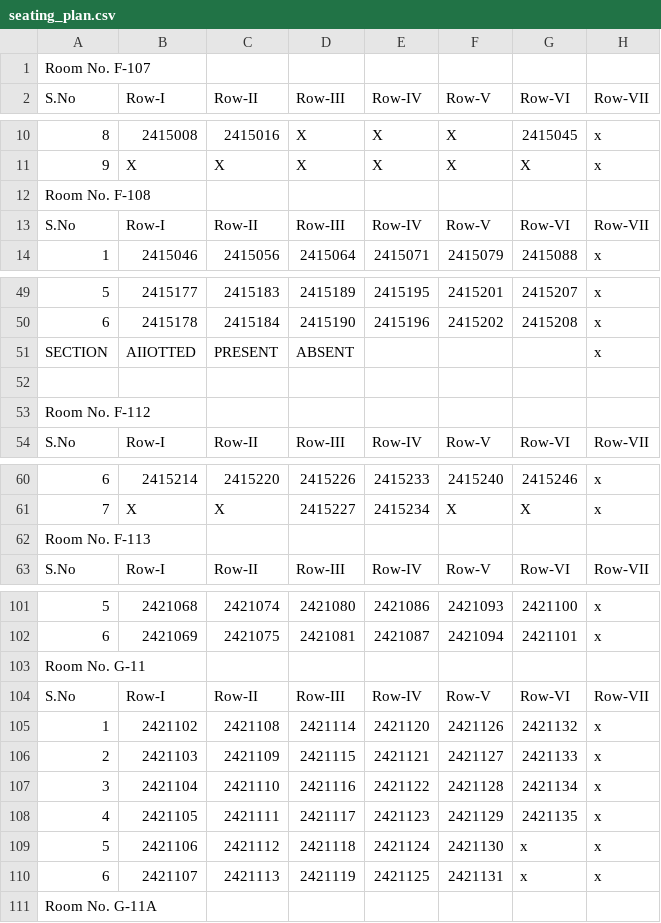
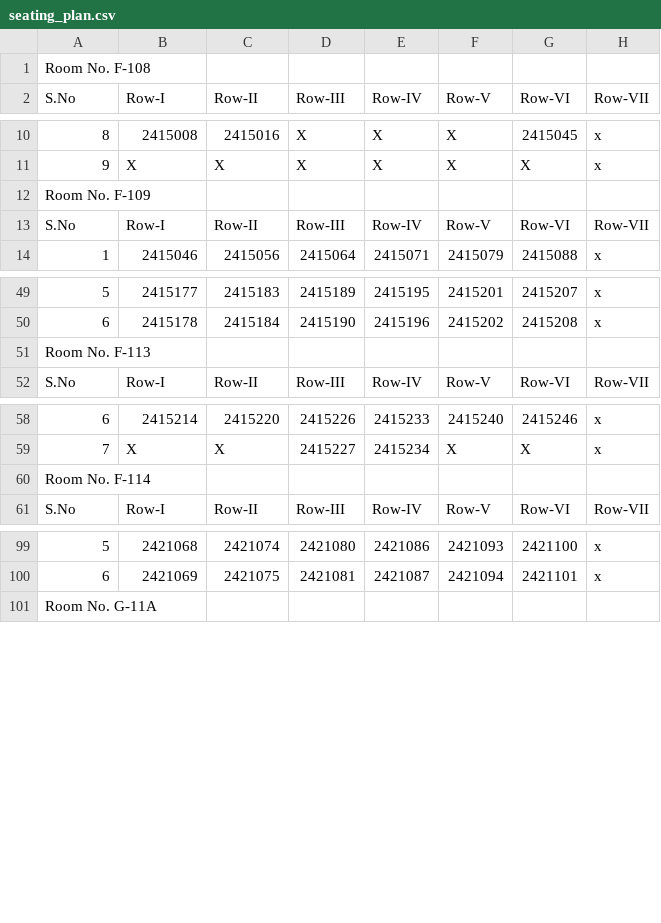
Before and after one commit to 1elf1/update_seating_plan, a CSV file: seating_plan.csv, drawn as a sheet; only a part is shown, gaps mark what is left out; removed rows and columns are numbered as before the commit, all else as after; the diff covers the shown part only; the diff names each change by its address in the sheet, - before the commit and + after, or states it on an @@ line.

Commit message:
Update seating_plan.csv via UI

```diff
--- a/seating_plan.csv
+++ b/seating_plan.csv
-A1: Room No. F-107
+A1: Room No. F-108
-row 12: Room No. F-108
@@ row 23 moved to row 12: Room No. F-109 @@
-row 51: SECTION | AIIOTTED | PRESENT | ABSENT |  |  |  | x
-A51: (empty)
+A51: Room No. F-113
@@ row 53 moved to row 43: Room No. F-112 @@
-row 62: Room No. F-113
@@ row 73 moved to row 60: Room No. F-114 @@
@@ row 103 moved to row 93: Room No. G-11 @@
-row 104: S.No | Row-I | Row-II | Row-III | Row-IV | Row-V | Row-VI | Row-VII
-row 105: 1 | 2421102 | 2421108 | 2421114 | 2421120 | 2421126 | 2421132 | x
-row 106: 2 | 2421103 | 2421109 | 2421115 | 2421121 | 2421127 | 2421133 | x
-row 107: 3 | 2421104 | 2421110 | 2421116 | 2421122 | 2421128 | 2421134 | x
-row 108: 4 | 2421105 | 2421111 | 2421117 | 2421123 | 2421129 | 2421135 | x
-row 109: 5 | 2421106 | 2421112 | 2421118 | 2421124 | 2421130 | x | x
-row 110: 6 | 2421107 | 2421113 | 2421119 | 2421125 | 2421131 | x | x
```
Also changed, not shown: 4 moved rows elsewhere in this file.
